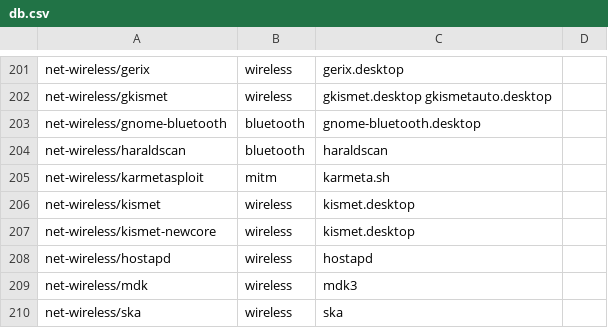
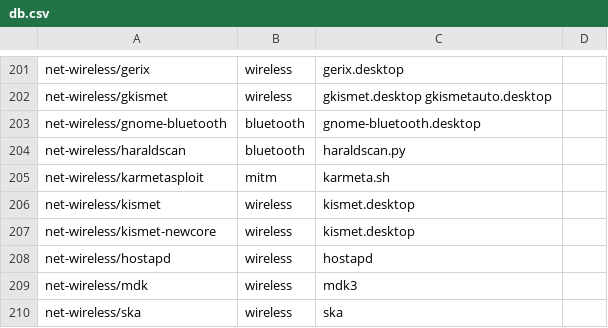
Before and after one commit to pentoo/genmenu, a CSV file: src/share/genmenu/db.csv, drawn as a sheet; only a part is shown, gaps mark what is left out.

Commit message:
genmenu: correct haraldscan entry

```diff
--- a/src/share/genmenu/db.csv
+++ b/src/share/genmenu/db.csv
@@ -203,3 +203,3 @@ net-wireless/gkismet,wireless,gkismet.desktop gkismetauto.desktop
 net-wireless/gnome-bluetooth,bluetooth,gnome-bluetooth.desktop
-net-wireless/haraldscan,bluetooth,haraldscan
+net-wireless/haraldscan,bluetooth,haraldscan.py
 net-wireless/karmetasploit,mitm,karmeta.sh
```
